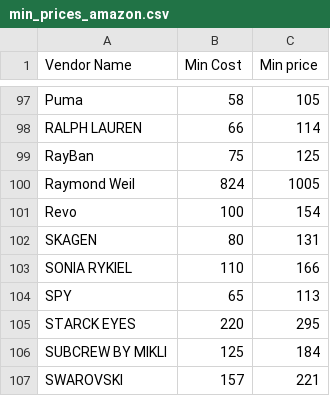
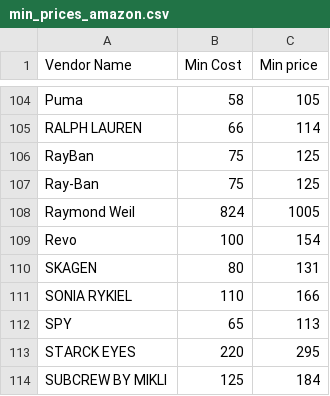
Before and after one commit to Sehenge/symfony, a CSV file: web/bundles/acmeorder/min_prices_amazon.csv, drawn as a sheet; only a part is shown, gaps mark what is left out; the shorter side is filled out with more unchanged rows; the diff covers the shown part only; the diff names each change by its address in the sheet, - before the commit and + after, or states it on an @@ line.

```diff
--- a/web/bundles/acmeorder/min_prices_amazon.csv
+++ b/web/bundles/acmeorder/min_prices_amazon.csv
+row 107: Ray-Ban | 75 | 125
```
Also changed, not shown: 7 added rows and 3 edited cells elsewhere in this file, 44 other files.
